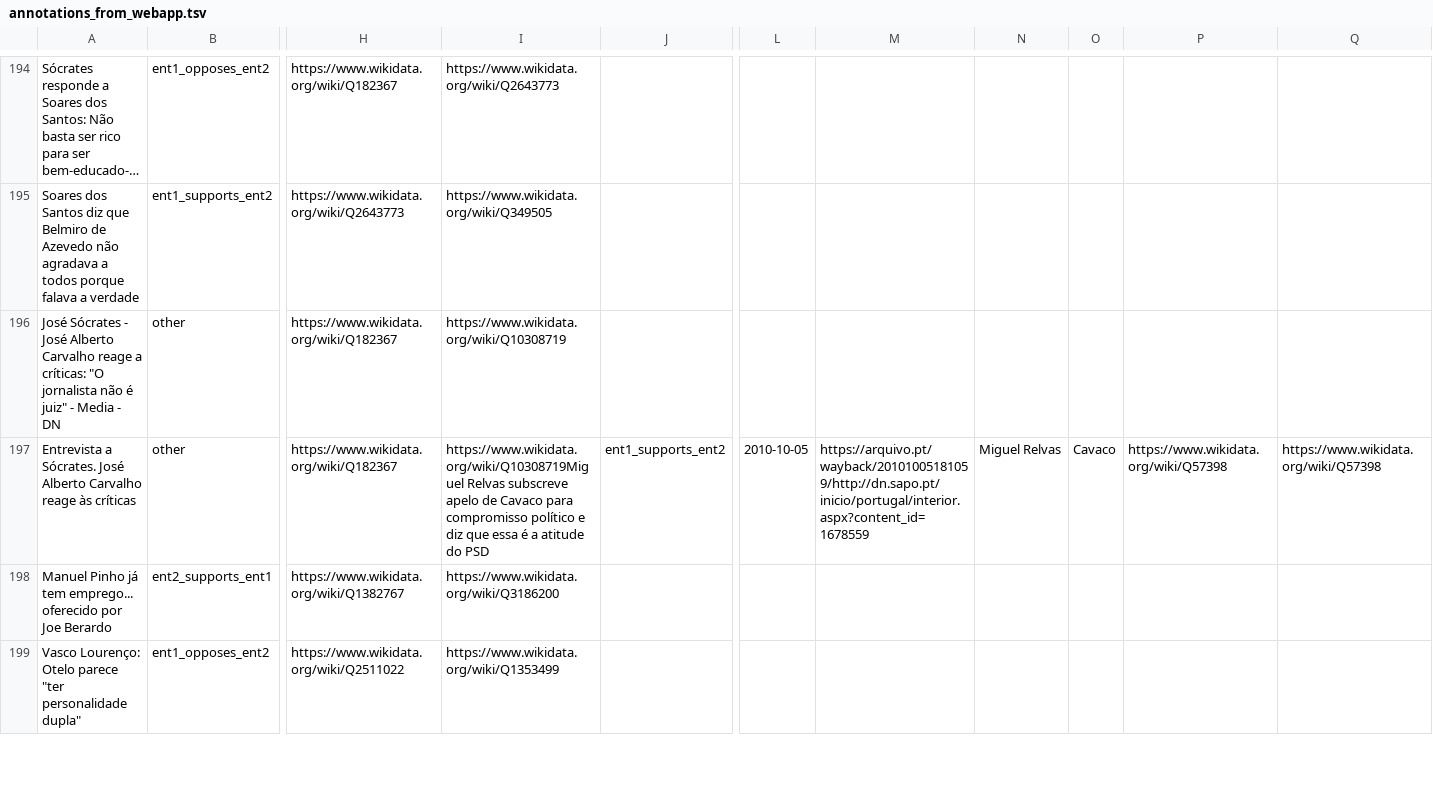
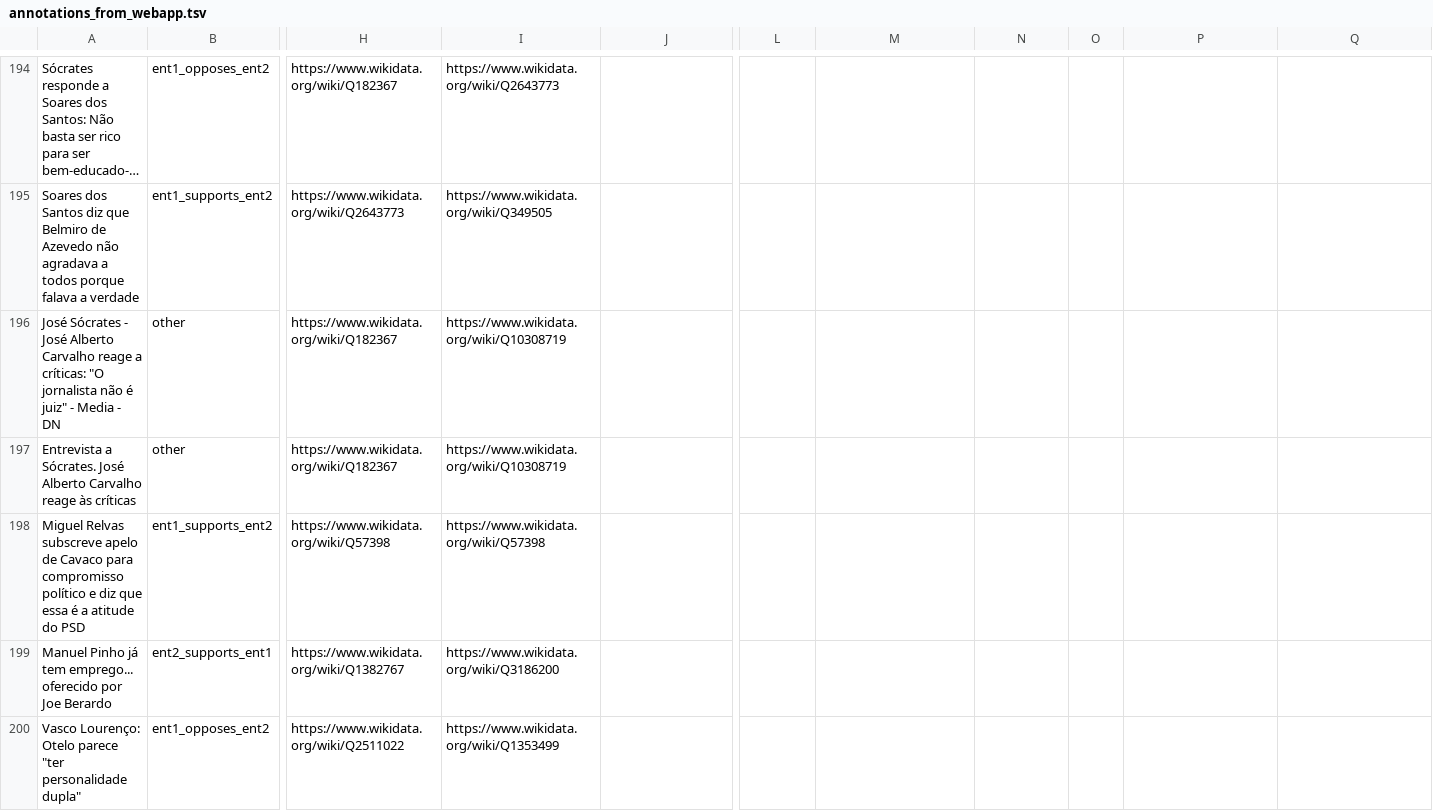
Before and after one commit to davidsbatista/politiquices, a TSV file: politiquices/nlp/api_annotations/annotations_from_webapp.tsv, drawn as a sheet; only a part is shown, gaps mark what is left out; long unchanged cells end in …; rows hold the shown columns only; the diff names each change by its address in the sheet, - before the commit and + after, or states it on an @@ line.

Commit message:
fixing annotations

```diff
--- a/politiquices/nlp/api_annotations/annotations_from_webapp.tsv
+++ b/politiquices/nlp/api_annotations/annotations_from_webapp.tsv
-I197: https://www.wikidata.org/wiki/Q10308719Miguel Relvas subscreve apelo de Cavaco para compromisso político e diz que essa é a atitude do PSD
+I197: https://www.wikidata.org/wiki/Q10308719
-J197: ent1_supports_ent2
+J197: (empty)
-L197: 2010-10-05
+L197: (empty)
-M197: https://arquivo.pt/wayback/20101005181059/http://dn.sapo.pt/inicio/portugal/interior.aspx?content_id=1678559
+M197: (empty)
-N197: Miguel Relvas
+N197: (empty)
-O197: Cavaco
+O197: (empty)
-P197: https://www.wikidata.org/wiki/Q57398
+P197: (empty)
-Q197: https://www.wikidata.org/wiki/Q57398
+Q197: (empty)
+row 198: Miguel Relvas subscreve apelo de Cavaco para compromisso político e diz que essa é a atitude do PSD | ent1_supports_ent2 | https://www.wikidata.org/wiki/Q57398 | https://www.wikidata.org/wiki/Q57398
```
Also changed, not shown: 1 other file.
